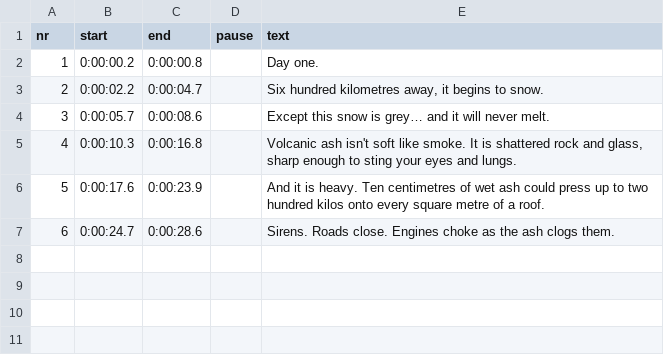
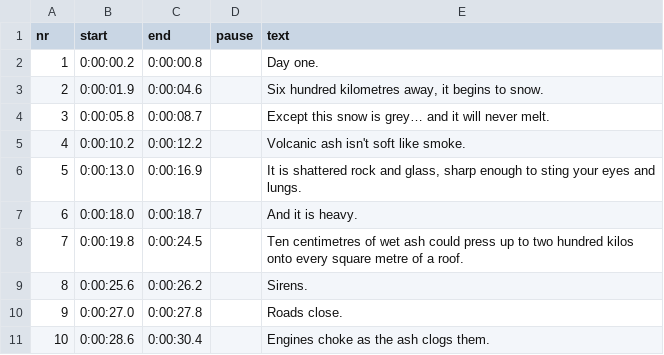
Before and after one commit to wgnghr44bg-coder/vox-lux, a TSV file: whatif-demo/topics/volcano-3-city/voice-times.tsv, drawn as a sheet; removed rows and columns are numbered as before the commit, all else as after; the diff names each change by its address in the sheet, - before the commit and + after, or states it on an @@ line.

```diff
--- a/whatif-demo/topics/volcano-3-city/voice-times.tsv
+++ b/whatif-demo/topics/volcano-3-city/voice-times.tsv
-B3 (start): 0:00:02.2
+B3 (start): 0:00:01.9
-C3 (end): 0:00:04.7
+C3 (end): 0:00:04.6
-B4 (start): 0:00:05.7
+B4 (start): 0:00:05.8
-C4 (end): 0:00:08.6
+C4 (end): 0:00:08.7
+row 5: 4 | 0:00:10.2 | 0:00:12.2 |  | Volcanic ash isn't soft like smoke.
@@ column A (nr) renumbered in row 6 @@
-B6 (start): 0:00:10.3
+B6 (start): 0:00:13.0
-C6 (end): 0:00:16.8
+C6 (end): 0:00:16.9
-E6 (text): Volcanic ash isn't soft like smoke. It is…
+E6 (text): It is…
-row 6: 5 | 0:00:17.6 | 0:00:23.9 |  | And it is heavy. Ten centimetres of wet ash could press up to two hundred kilos onto every square metre of a roof.
-row 7: 6 | 0:00:24.7 | 0:00:28.6 |  | Sirens. Roads close. Engines choke as the ash clogs them.
+row 7: 6 | 0:00:18.0 | 0:00:18.7 |  | And it is heavy.
+row 8: 7 | 0:00:19.8 | 0:00:24.5 |  | Ten centimetres of wet ash could press up to two hundred kilos onto every square metre of a roof.
+row 9: 8 | 0:00:25.6 | 0:00:26.2 |  | Sirens.
+row 10: 9 | 0:00:27.0 | 0:00:27.8 |  | Roads close.
+row 11: 10 | 0:00:28.6 | 0:00:30.4 |  | Engines choke as the ash clogs them.
```
Also changed, not shown: whatif-demo/topics/volcano-1-park/voice-times.tsv, whatif-demo/topics/volcano-2-eruption/voice-times.tsv, 29 other files.
